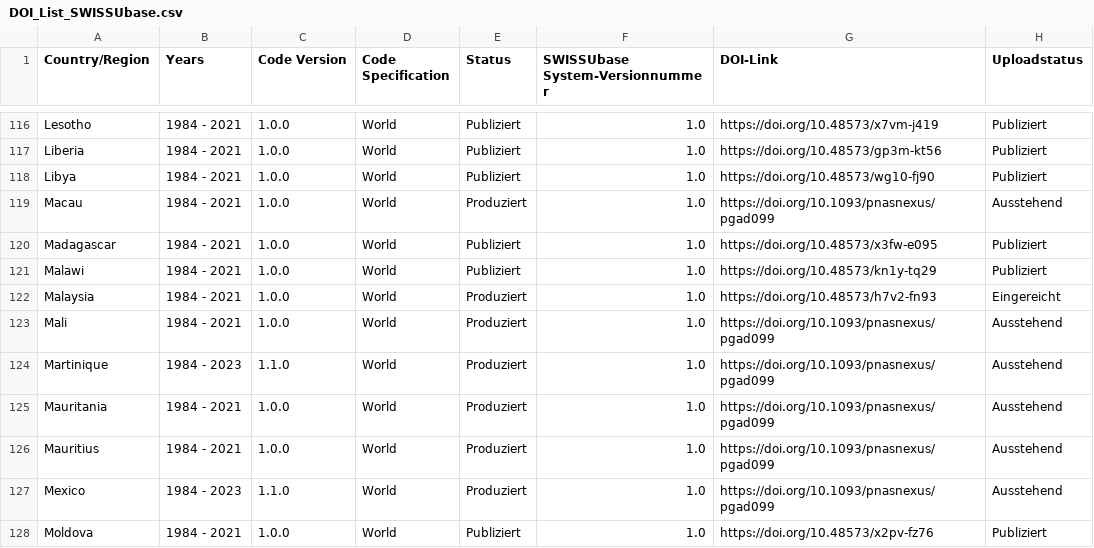
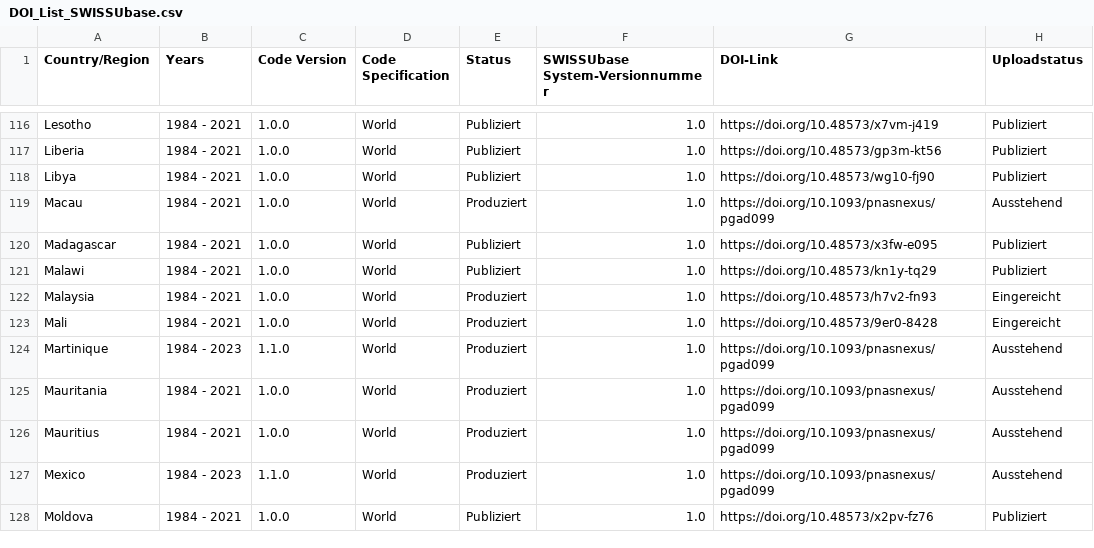
Before and after one commit to plehnert/surfacegroups, a CSV file: DOI_List_SWISSUbase.csv, drawn as a sheet; only a part is shown, gaps mark what is left out.

Commit message:
Update DOI_List_SWISSUbase.csv

```diff
--- a/DOI_List_SWISSUbase.csv
+++ b/DOI_List_SWISSUbase.csv
@@ -122,3 +122,3 @@ Malawi,1984 - 2021,1.0.0,World,Publiziert,1.0,https://doi.org/10.48573/kn1y-tq29
 Malaysia,1984 - 2021,1.0.0,World,Produziert,1.0,https://doi.org/10.48573/h7v2-fn93,Eingereicht
-Mali,1984 - 2021,1.0.0,World,Produziert,1.0,https://doi.org/10.1093/pnasnexus/pgad099,Ausstehend
+Mali,1984 - 2021,1.0.0,World,Produziert,1.0,https://doi.org/10.48573/9er0-8428,Eingereicht
 Martinique,1984 - 2023,1.1.0,World,Produziert,1.0,https://doi.org/10.1093/pnasnexus/pgad099,Ausstehend
```
